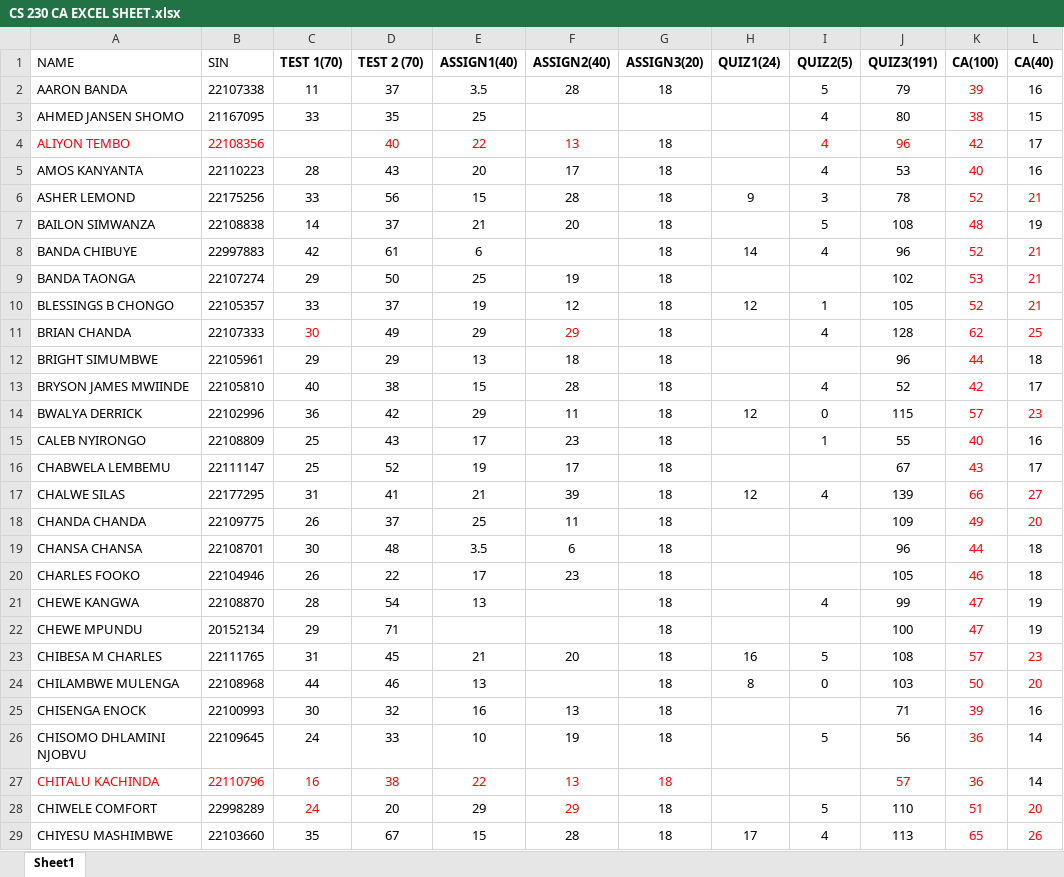
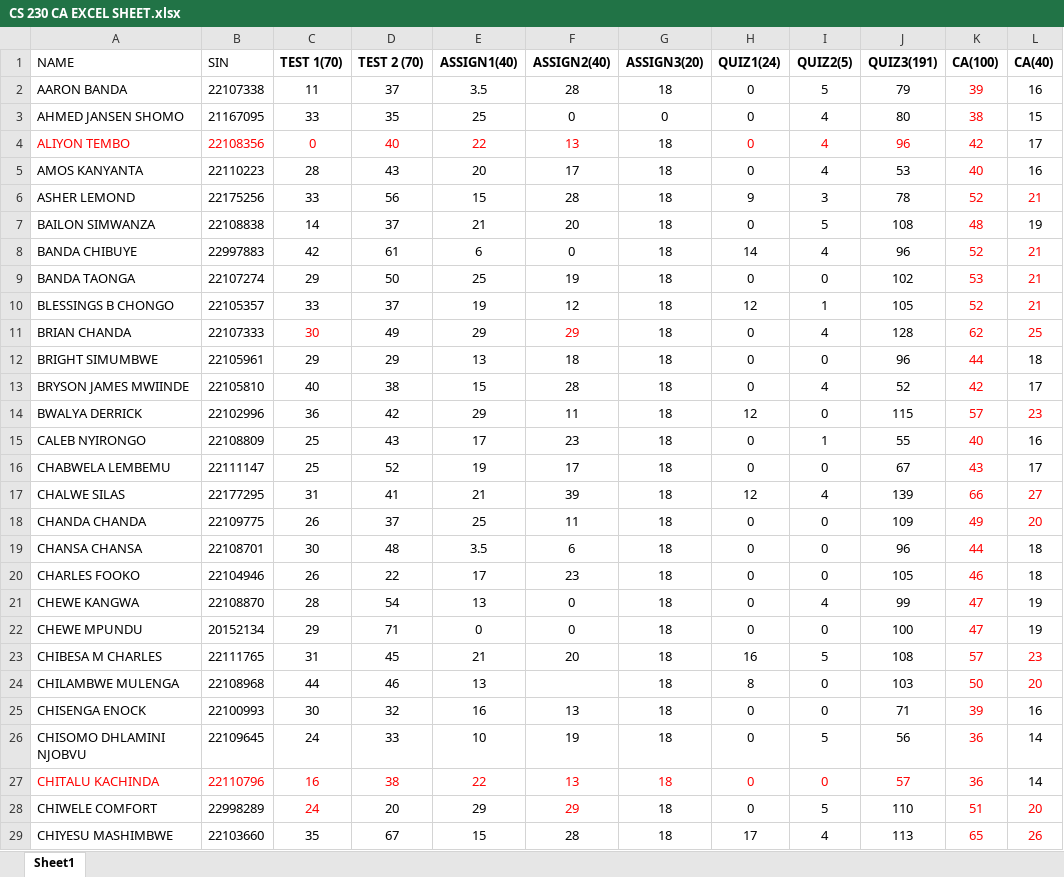
Before and after one commit to Gift-Kawamwilu/CS230-CA, an Excel workbook: CS 230 CA EXCEL SHEET.xlsx, sheet Sheet1, drawn as a sheet; only a part is shown; values as stored, in another font and other column widths than the file's, no borders; the diff covers the shown part only; the diff names each change by its address in the sheet, - before the commit and + after, or states it on an @@ line.

Commit message:
updated the excel empty rows

```diff
--- a/CS 230 CA EXCEL SHEET.xlsx (sheet Sheet1)
+++ b/CS 230 CA EXCEL SHEET.xlsx (sheet Sheet1)
-H2:H5 (QUIZ1(24)): (empty)
+H2:H5 (QUIZ1(24)): 0
-F3 (ASSIGN2(40)): (empty)
+F3 (ASSIGN2(40)): 0
-G3 (ASSIGN3(20)): (empty)
+G3 (ASSIGN3(20)): 0
-C4 (TEST 1(70)): (empty)
+C4 (TEST 1(70)): 0
-H7 (QUIZ1(24)): (empty)
+H7 (QUIZ1(24)): 0
-F8 (ASSIGN2(40)): (empty)
+F8 (ASSIGN2(40)): 0
-H9 (QUIZ1(24)): (empty)
+H9 (QUIZ1(24)): 0
-I9 (QUIZ2(5)): (empty)
+I9 (QUIZ2(5)): 0
-H11:H13 (QUIZ1(24)): (empty)
+H11:H13 (QUIZ1(24)): 0
-I12 (QUIZ2(5)): (empty)
+I12 (QUIZ2(5)): 0
-H15:H16 (QUIZ1(24)): (empty)
+H15:H16 (QUIZ1(24)): 0
-I16 (QUIZ2(5)): (empty)
+I16 (QUIZ2(5)): 0
-H18:H22 (QUIZ1(24)): (empty)
+H18:H22 (QUIZ1(24)): 0
-I18:I20 (QUIZ2(5)): (empty)
+I18:I20 (QUIZ2(5)): 0
-F21:F22 (ASSIGN2(40)): (empty)
+F21:F22 (ASSIGN2(40)): 0
-E22 (ASSIGN1(40)): (empty)
+E22 (ASSIGN1(40)): 0
-I22 (QUIZ2(5)): (empty)
+I22 (QUIZ2(5)): 0
-H25:H28 (QUIZ1(24)): (empty)
+H25:H28 (QUIZ1(24)): 0
-I25 (QUIZ2(5)): (empty)
+I25 (QUIZ2(5)): 0
-I27 (QUIZ2(5)): (empty)
+I27 (QUIZ2(5)): 0
```
Also changed, not shown: 237 edited cells elsewhere in this sheet, 1 other file.
